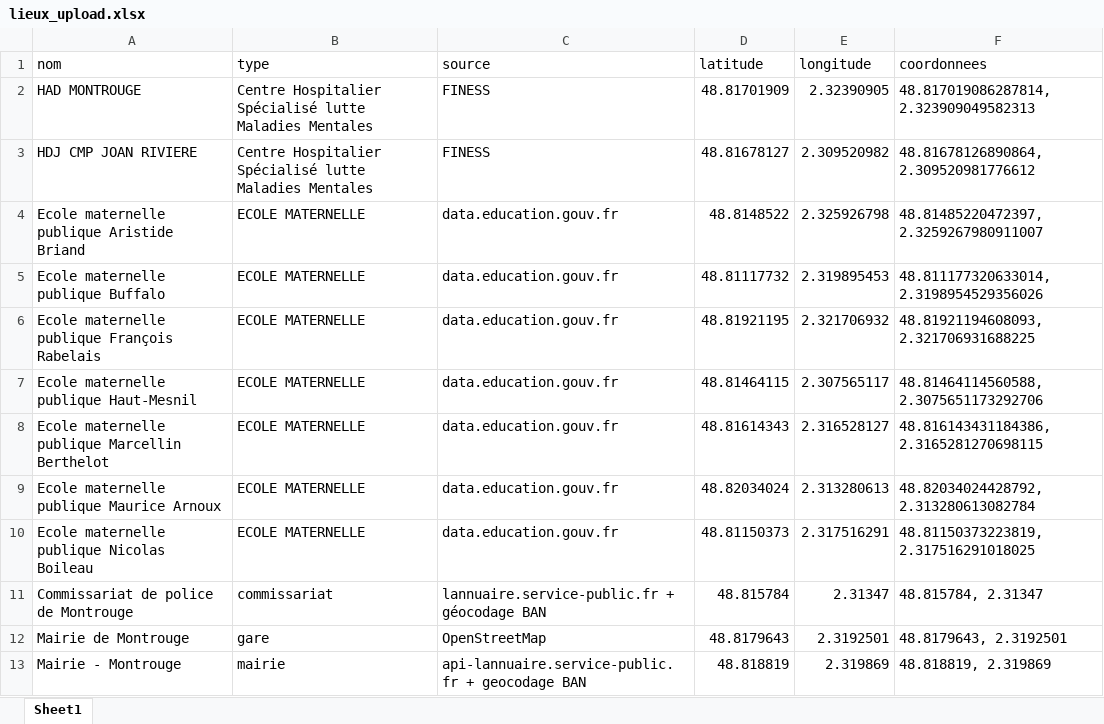
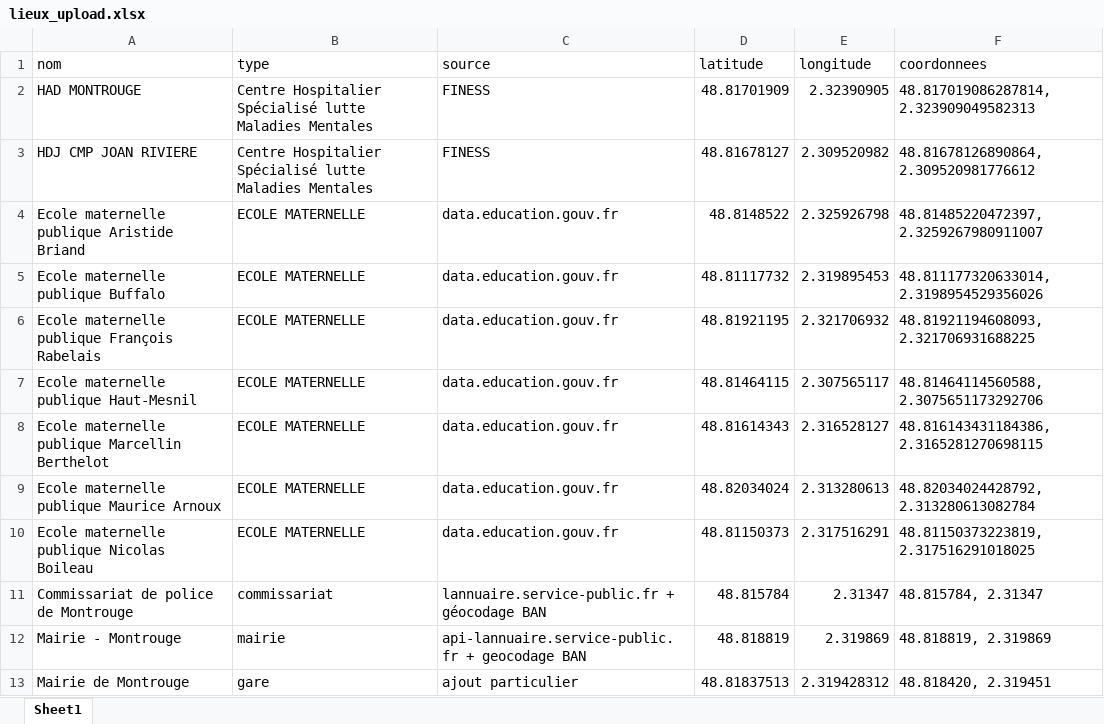
Before and after one commit to Rayane-stud/Prototype_Appli_DefisAccess, an Excel workbook: data/raw/lieux_upload.xlsx, sheet Sheet1, drawn as a sheet; values as stored, in another font and other column widths than the file's, no borders; removed rows and columns are numbered as before the commit, all else as after; the diff names each change by its address in the sheet, - before the commit and + after, or states it on an @@ line.

```diff
--- a/data/raw/lieux_upload.xlsx (sheet Sheet1)
+++ b/data/raw/lieux_upload.xlsx (sheet Sheet1)
-row 12: Mairie de Montrouge | gare | OpenStreetMap | 48.8179643 | 2.3192501 | 48.8179643, 2.3192501
+row 13: Mairie de Montrouge | gare | ajout particulier | 48.81837513 | 2.319428312 | 48.818420, 2.319451
```
Also changed, not shown: 1 other file.
